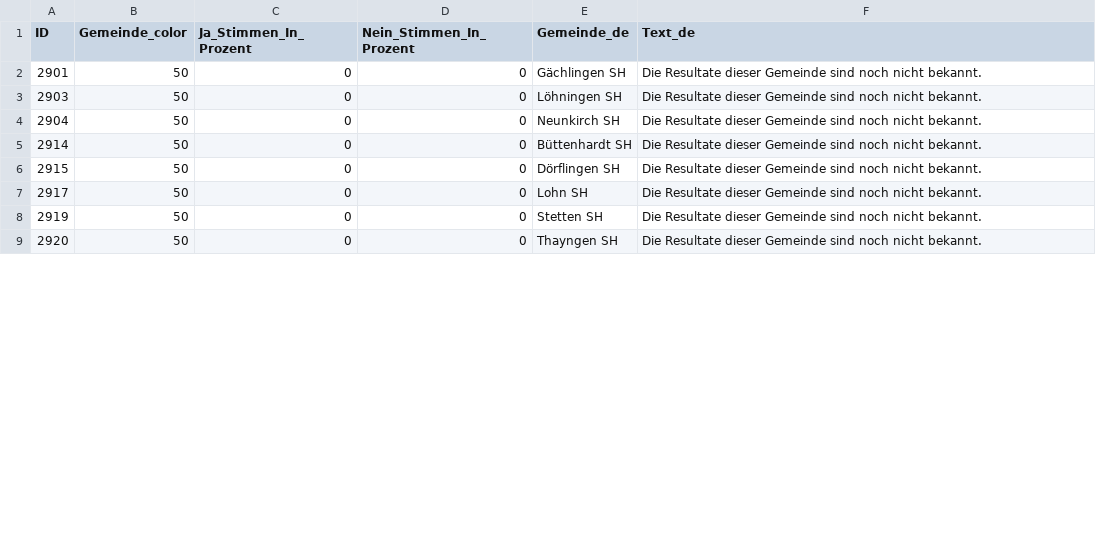
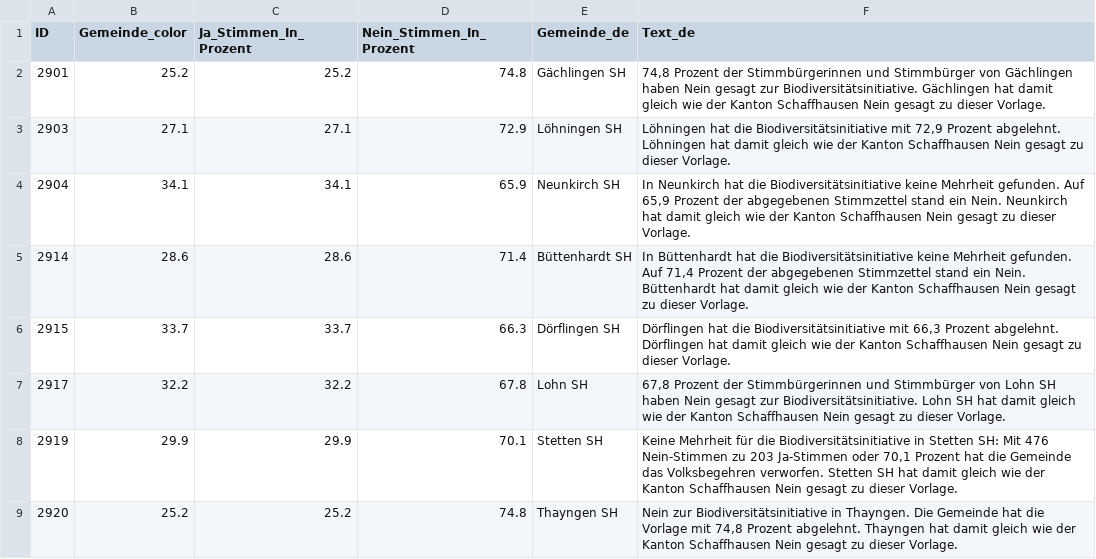
Before and after one commit to awp-finanznachrichten/lena_september2024, a CSV file: Output_Cantons/SH_CH_Biodiversitaet_dw_de.csv, drawn as a sheet; only a part is shown; the diff covers the shown part only.

```diff
--- a/Output_Cantons/SH_CH_Biodiversitaet_dw_de.csv
+++ b/Output_Cantons/SH_CH_Biodiversitaet_dw_de.csv
@@ -1,9 +1,9 @@
 "ID","Gemeinde_color","Ja_Stimmen_In_Prozent","Nein_Stimmen_In_Prozent","Gemeinde_de","Text_de"
-2901,50,0,0,"Gächlingen SH","Die Resultate dieser Gemeinde sind noch nicht bekannt."
-2903,50,0,0,"Löhningen SH","Die Resultate dieser Gemeinde sind noch nicht bekannt."
-2904,50,0,0,"Neunkirch SH","Die Resultate dieser Gemeinde sind noch nicht bekannt."
-2914,50,0,0,"Büttenhardt SH","Die Resultate dieser Gemeinde sind noch nicht bekannt."
-2915,50,0,0,"Dörflingen SH","Die Resultate dieser Gemeinde sind noch nicht bekannt."
-2917,50,0,0,"Lohn SH","Die Resultate dieser Gemeinde sind noch nicht bekannt."
-2919,50,0,0,"Stetten SH","Die Resultate dieser Gemeinde sind noch nicht bekannt."
-2920,50,0,0,"Thayngen SH","Die Resultate dieser Gemeinde sind noch nicht bekannt."
+2901,25.2,25.2,74.8,"Gächlingen SH","74,8 Prozent der Stimmbürgerinnen und Stimmbürger von Gächlingen haben Nein gesagt zur Biodiversitätsinitiative. Gächlingen hat damit gleich wie der Kanton Schaffhausen Nein gesagt zu dieser Vorlage."
+2903,27.1,27.1,72.9,"Löhningen SH","Löhningen hat die Biodiversitätsinitiative mit 72,9 Prozent abgelehnt. Löhningen hat damit gleich wie der Kanton Schaffhausen Nein gesagt zu dieser Vorlage."
+2904,34.1,34.1,65.9,"Neunkirch SH","In Neunkirch hat die Biodiversitätsinitiative keine Mehrheit gefunden. Auf 65,9 Prozent der abgegebenen Stimmzettel stand ein Nein. Neunkirch hat damit gleich wie der Kanton Schaffhausen Nein gesagt zu dieser Vorlage."
+2914,28.6,28.6,71.4,"Büttenhardt SH","In Büttenhardt hat die Biodiversitätsinitiative keine Mehrheit gefunden. Auf 71,4 Prozent der abgegebenen Stimmzettel stand ein Nein. Büttenhardt hat damit gleich wie der Kanton Schaffhausen Nein gesagt zu dieser Vorlage."
+2915,33.7,33.7,66.3,"Dörflingen SH","Dörflingen hat die Biodiversitätsinitiative mit 66,3 Prozent abgelehnt. Dörflingen hat damit gleich wie der Kanton Schaffhausen Nein gesagt zu dieser Vorlage."
+2917,32.2,32.2,67.8,"Lohn SH","67,8 Prozent der Stimmbürgerinnen und Stimmbürger von Lohn SH haben Nein gesagt zur Biodiversitätsinitiative. Lohn SH hat damit gleich wie der Kanton Schaffhausen Nein gesagt zu dieser Vorlage."
+2919,29.9,29.9,70.1,"Stetten SH","Keine Mehrheit für die Biodiversitätsinitiative in Stetten SH: Mit 476 Nein-Stimmen zu 203 Ja-Stimmen oder 70,1 Prozent hat die Gemeinde das Volksbegehren verworfen. Stetten SH hat damit gleich wie der Kanton Schaffhausen Nein gesagt zu dieser Vorlage."
+2920,25.2,25.2,74.8,"Thayngen SH","Nein zur Biodiversitätsinitiative in Thayngen. Die Gemeinde hat die Vorlage mit 74,8 Prozent abgelehnt. Thayngen hat damit gleich wie der Kanton Schaffhausen Nein gesagt zu dieser Vorlage."
```
Also changed, not shown: 72 edited cells elsewhere in this file, Output_Cantons/SO_CH_BVG_dw_de.csv, Output_Switzerland/CH_BVG_all_data.csv, 14 other files.
